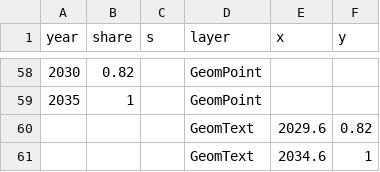
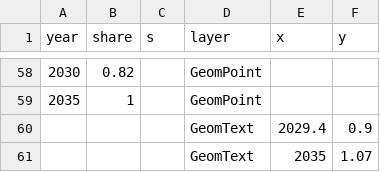
Before and after one commit to CSIS-iLab/australia-chair-dashboard, a CSV file: Energy/04_renewables_vs_target_data.csv, drawn as a sheet; only a part is shown, gaps mark what is left out.

```diff
--- a/Energy/04_renewables_vs_target_data.csv
+++ b/Energy/04_renewables_vs_target_data.csv
@@ -59,3 +59,3 @@
 "2035","1",,"GeomPoint",,
-,,,"GeomText","2029.6","0.82"
-,,,"GeomText","2034.6","1"
+,,,"GeomText","2029.4","0.9"
+,,,"GeomText","2035","1.07"
```
Also changed, not shown: 53 other files.
